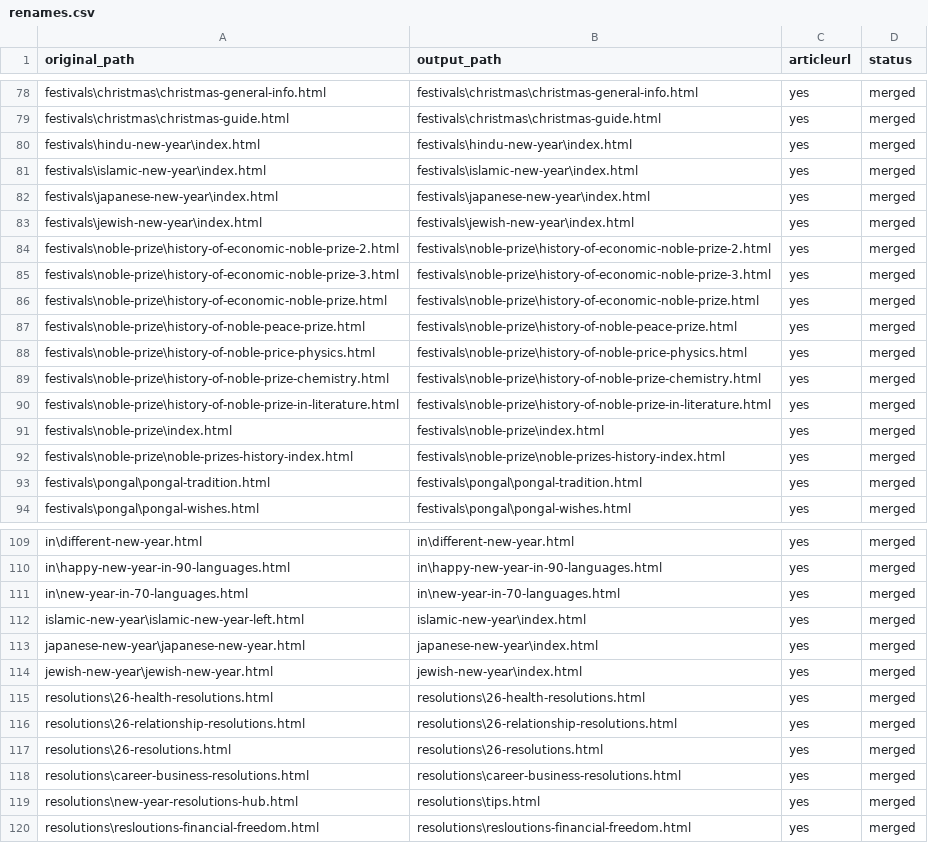
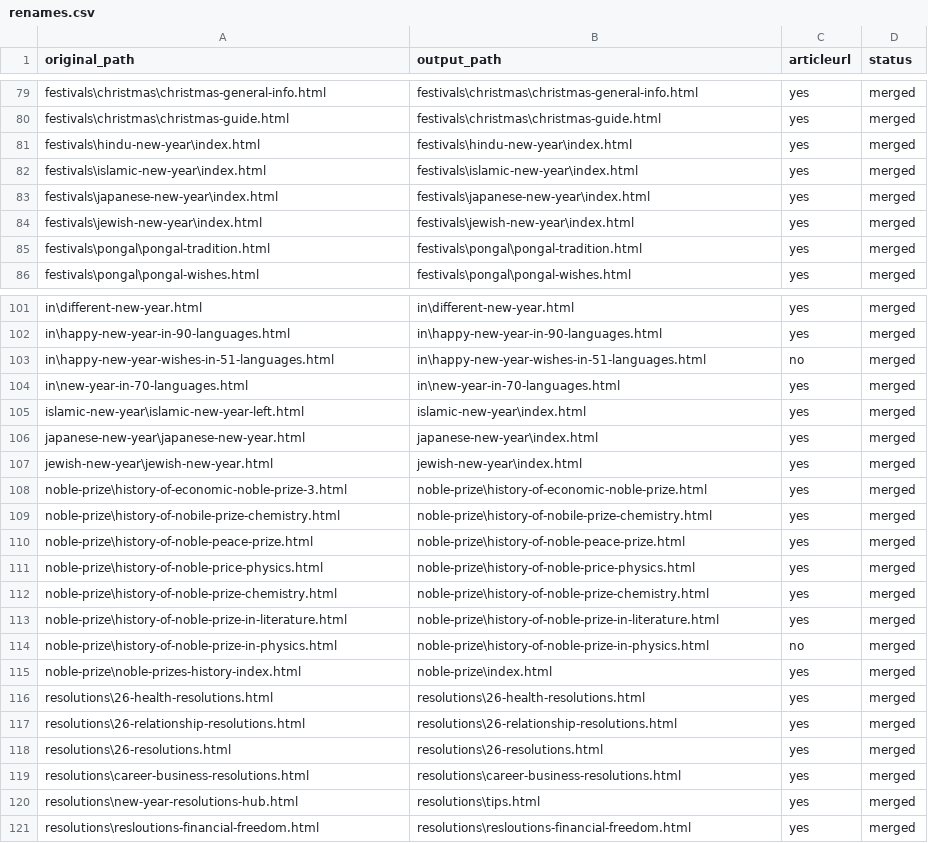
Before and after one commit to create-websites/happy-new-year-test, a CSV file: output/content/renames.csv, drawn as a sheet; only a part is shown, gaps mark what is left out; the diff covers the shown part only.

```diff
--- a/output/content/renames.csv
+++ b/output/content/renames.csv
@@ -83,11 +84,2 @@ festivals\japanese-new-year\index.html,festivals\japanese-new-year\index.html,ye
 festivals\jewish-new-year\index.html,festivals\jewish-new-year\index.html,yes,merged
-festivals\noble-prize\history-of-economic-noble-prize-2.html,festivals\noble-prize\history-of-economic-noble-prize-2.html,yes,merged
-festivals\noble-prize\history-of-economic-noble-prize-3.html,festivals\noble-prize\history-of-economic-noble-prize-3.html,yes,merged
-festivals\noble-prize\history-of-economic-noble-prize.html,festivals\noble-prize\history-of-economic-noble-prize.html,yes,merged
-festivals\noble-prize\history-of-noble-peace-prize.html,festivals\noble-prize\history-of-noble-peace-prize.html,yes,merged
-festivals\noble-prize\history-of-noble-price-physics.html,festivals\noble-prize\history-of-noble-price-physics.html,yes,merged
-festivals\noble-prize\history-of-noble-prize-chemistry.html,festivals\noble-prize\history-of-noble-prize-chemistry.html,yes,merged
-festivals\noble-prize\history-of-noble-prize-in-literature.html,festivals\noble-prize\history-of-noble-prize-in-literature.html,yes,merged
-festivals\noble-prize\index.html,festivals\noble-prize\index.html,yes,merged
-festivals\noble-prize\noble-prizes-history-index.html,festivals\noble-prize\noble-prizes-history-index.html,yes,merged
 festivals\pongal\pongal-tradition.html,festivals\pongal\pongal-tradition.html,yes,merged
@@ -110,2 +102,3 @@ in\different-new-year.html,in\different-new-year.html,yes,merged
 in\happy-new-year-in-90-languages.html,in\happy-new-year-in-90-languages.html,yes,merged
+in\happy-new-year-wishes-in-51-languages.html,in\happy-new-year-wishes-in-51-languages.html,no,merged
 in\new-year-in-70-languages.html,in\new-year-in-70-languages.html,yes,merged
@@ -114,2 +107,10 @@ japanese-new-year\japanese-new-year.html,japanese-new-year\index.html,yes,merged
 jewish-new-year\jewish-new-year.html,jewish-new-year\index.html,yes,merged
+noble-prize\history-of-economic-noble-prize-3.html,noble-prize\history-of-economic-noble-prize.html,yes,merged
+noble-prize\history-of-nobile-prize-chemistry.html,noble-prize\history-of-nobile-prize-chemistry.html,yes,merged
+noble-prize\history-of-noble-peace-prize.html,noble-prize\history-of-noble-peace-prize.html,yes,merged
+noble-prize\history-of-noble-price-physics.html,noble-prize\history-of-noble-price-physics.html,yes,merged
+noble-prize\history-of-noble-prize-chemistry.html,noble-prize\history-of-noble-prize-chemistry.html,yes,merged
+noble-prize\history-of-noble-prize-in-literature.html,noble-prize\history-of-noble-prize-in-literature.html,yes,merged
+noble-prize\history-of-noble-prize-in-physics.html,noble-prize\history-of-noble-prize-in-physics.html,no,merged
+noble-prize\noble-prizes-history-index.html,noble-prize\index.html,yes,merged
 resolutions\26-health-resolutions.html,resolutions\26-health-resolutions.html,yes,merged
```
Also changed, not shown: 7 added rows and 1 removed row elsewhere in this file, 19 other files.
